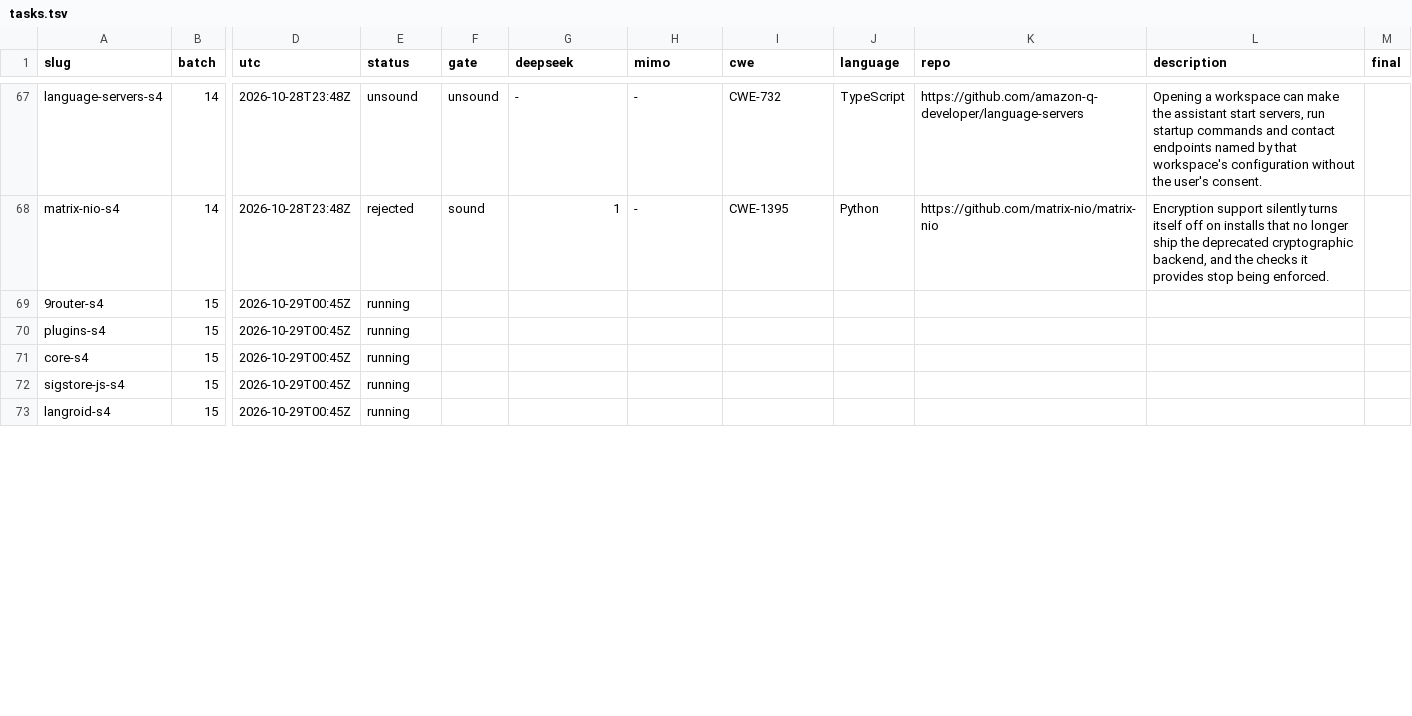
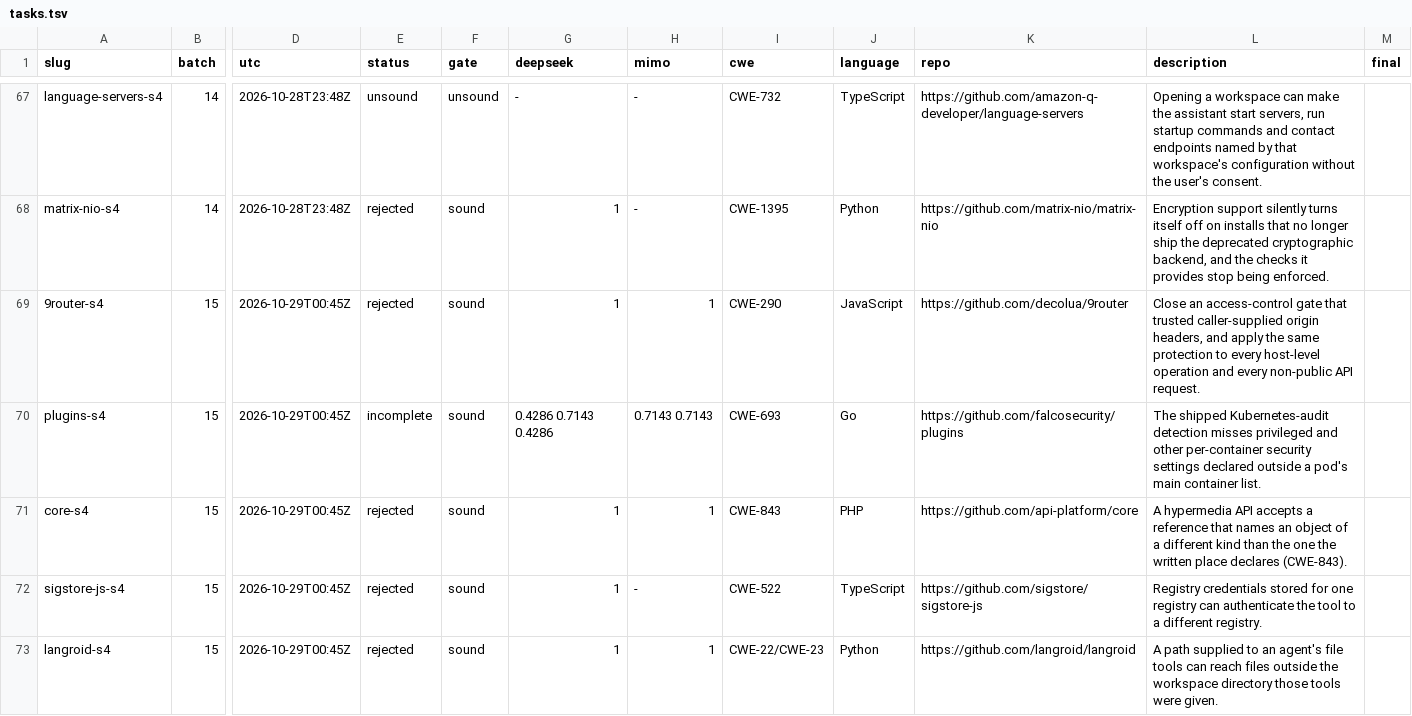
Before and after one commit to sherazrazadev/swe-benching, a TSV file: reports/actions/tasks.tsv, drawn as a sheet; only a part is shown, gaps mark what is left out; the diff covers the shown part only; the diff names each change by its address in the sheet, - before the commit and + after, or states it on an @@ line.

```diff
--- a/reports/actions/tasks.tsv
+++ b/reports/actions/tasks.tsv
-E69 (status): running
+E69 (status): rejected
-F69:F73 (gate): (empty)
+F69:F73 (gate): sound
-G69 (deepseek): (empty)
+G69 (deepseek): 1
-H69 (mimo): (empty)
+H69 (mimo): 1
-I69 (cwe): (empty)
+I69 (cwe): CWE-290
-J69 (language): (empty)
+J69 (language): JavaScript
-K69 (repo): (empty)
+K69 (repo): https://github.com/decolua/9router
-L69 (description): (empty)
+L69 (description): Close an access-control gate that trusted caller-supplied origin headers, and apply the same protection to every host-level operation and every non-public API request.
-E70 (status): running
+E70 (status): incomplete
-G70 (deepseek): (empty)
+G70 (deepseek): 0.4286 0.7143 0.4286
-H70 (mimo): (empty)
+H70 (mimo): 0.7143 0.7143
-I70 (cwe): (empty)
+I70 (cwe): CWE-693
-J70 (language): (empty)
+J70 (language): Go
-K70 (repo): (empty)
+K70 (repo): https://github.com/falcosecurity/plugins
-L70 (description): (empty)
+L70 (description): The shipped Kubernetes-audit detection misses privileged and other per-container security settings declared outside a pod's main container list.
-E71:E73 (status): running
+E71:E73 (status): rejected
-G71:G73 (deepseek): (empty)
+G71:G73 (deepseek): 1
-H71 (mimo): (empty)
+H71 (mimo): 1
-I71 (cwe): (empty)
+I71 (cwe): CWE-843
-J71 (language): (empty)
+J71 (language): PHP
-K71 (repo): (empty)
+K71 (repo): https://github.com/api-platform/core
-L71 (description): (empty)
+L71 (description): A hypermedia API accepts a reference that names an object of a different kind than the one the written place declares (CWE-843).
-H72 (mimo): (empty)
+H72 (mimo): -
-I72 (cwe): (empty)
+I72 (cwe): CWE-522
-J72 (language): (empty)
+J72 (language): TypeScript
-K72 (repo): (empty)
+K72 (repo): https://github.com/sigstore/sigstore-js
-L72 (description): (empty)
+L72 (description): Registry credentials stored for one registry can authenticate the tool to a different registry.
-H73 (mimo): (empty)
+H73 (mimo): 1
-I73 (cwe): (empty)
+I73 (cwe): CWE-22/CWE-23
-J73 (language): (empty)
+J73 (language): Python
-K73 (repo): (empty)
+K73 (repo): https://github.com/langroid/langroid
-L73 (description): (empty)
+L73 (description): A path supplied to an agent's file tools can reach files outside the workspace directory those tools were given.
```
Also changed, not shown: 8 edited cells elsewhere in this file, 2 other files.
